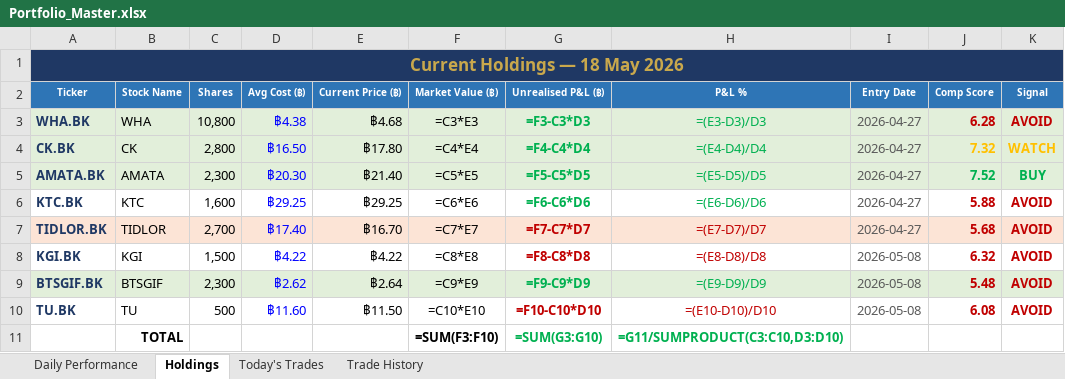
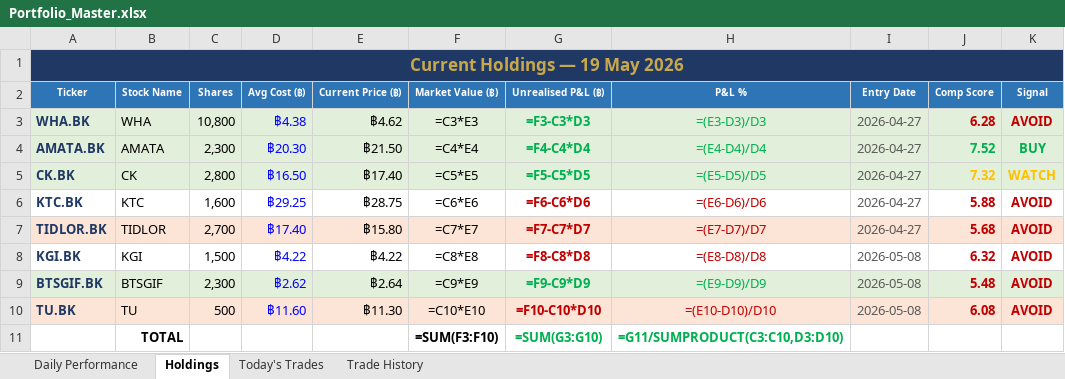
Before and after one commit to PP8825/thai-set-trading, an Excel workbook: Portfolio_Reports/Portfolio_Master.xlsx, sheet Holdings, drawn as a sheet; values as stored, in another font and other column widths than the file's, no borders; formulas without a stored value are shown as written; removed rows and columns are numbered as before the commit, all else as after; the diff names each change by its address in the sheet, - before the commit and + after, or states it on an @@ line.

Commit message:
EOD report 20260519 [skip ci]

```diff
--- a/Portfolio_Reports/Portfolio_Master.xlsx (sheet Holdings)
+++ b/Portfolio_Reports/Portfolio_Master.xlsx (sheet Holdings)
-A1 (Ticker): Current Holdings — 18 May 2026
+A1 (Ticker): Current Holdings — 19 May 2026
-E3 (Current Price (฿)): ฿4.68
+E3 (Current Price (฿)): ฿4.62
-row 4: CK.BK | CK | 2,800 | ฿16.50 | ฿17.80 | =C4*E4 | =F4-C4*D4 | =(E4-D4)/D4 | 2026-04-27 | 7.32 | WATCH
-E4 (Current Price (฿)): ฿21.40
+E4 (Current Price (฿)): ฿21.50
-F4 (Market Value (฿)): =C5*E5
+F4 (Market Value (฿)): =C4*E4
-G4 (Unrealised P&L (฿)): =F5-C5*D5
+G4 (Unrealised P&L (฿)): =F4-C4*D4
-H4 (P&L %): =(E5-D5)/D5
+H4 (P&L %): =(E4-D4)/D4
+row 5: CK.BK | CK | 2,800 | ฿16.50 | ฿17.40 | =C5*E5 | =F5-C5*D5 | =(E5-D5)/D5 | 2026-04-27 | 7.32 | WATCH
-E6 (Current Price (฿)): ฿29.25
+E6 (Current Price (฿)): ฿28.75
-G6:H6 text colour: #00B050
+G6:H6 text colour: #C00000
-E7 (Current Price (฿)): ฿16.70
+E7 (Current Price (฿)): ฿15.80
-A10:K10 fill: none
+A10:K10 fill: #FCE4D6
-E10 (Current Price (฿)): ฿11.50
+E10 (Current Price (฿)): ฿11.30
```
Also changed, not shown: sheet Daily Performance, sheet Today's Trades, 1 other file.
